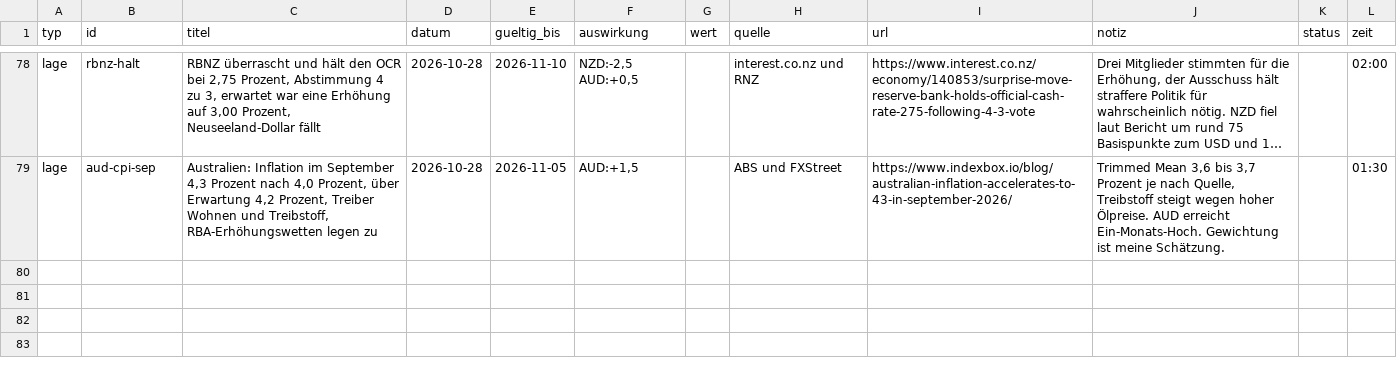
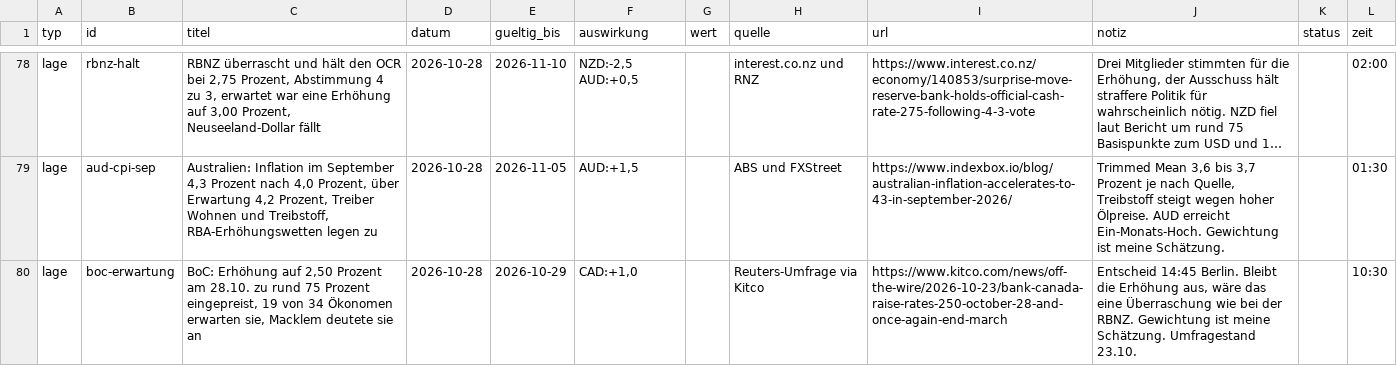
Before and after one commit to michelbrueck25-eng/journal-daten, a CSV file: lage.csv, drawn as a sheet; only a part is shown, gaps mark what is left out; long unchanged cells end in …; the diff covers the shown part only; the diff names each change by its address in the sheet, - before the commit and + after, or states it on an @@ line.

```diff
--- a/lage.csv
+++ b/lage.csv
+row 80: lage | boc-erwartung | BoC: Erhöhung auf 2,50 Prozent am 28.10. zu rund 75 Prozent eingepreist, 19 von 34 Ökonomen erwarten sie, Macklem deutete sie an | 2026-10-28 | 2026-10-29 | CAD:+1,0 |  | Reuters-Umfrage via Kitco | https://www.kitco.com/news/off-the-wire/2026-10-23/bank-canada-raise-rates-250-october-28-and-once-again-end-march | Entscheid 14:45 Berlin. Bleibt die Erhöhung aus, wäre das eine Überraschung wie bei der RBNZ. Gewichtung ist meine Schätzung. Umfragestand 23.10. |  | 10:30
```
Also changed, not shown: 1 added row and 6 edited cells elsewhere in this file, 2 other files.
